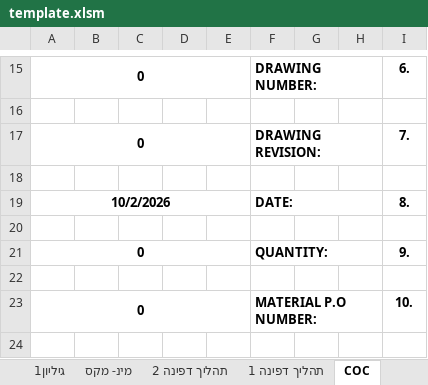
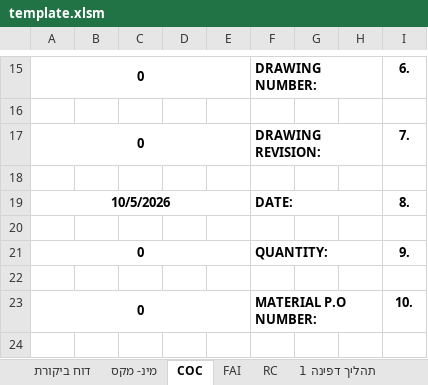
Before and after one commit to royavidan/PdfEditor, an Excel workbook: template.xlsm, sheet COC, drawn as a sheet; only a part is shown, gaps mark what is left out; values as stored, in another font and other column widths than the file's, no borders; charts and pictures not drawn; the diff names each change by its address in the sheet, - before the commit and + after, or states it on an @@ line.

```diff
--- a/template.xlsm (sheet COC)
+++ b/template.xlsm (sheet COC)
@@ sheet tab order changed: דוח ביקורת | מינ- מקס | COC | FAI | RC | תהליך דפינה 1 @@
-A19: 10/2/2026
+A19: 10/5/2026
```
Also changed, not shown: sheet מינ- מקס, sheet תהליך דפינה 2, sheet תהליך דפינה 1, sheet דוח ביקורת, sheet מבקר, sheet ספקים ותהליכים, 5 more sheets, other sheet tabs, formulas that keep their value, charts or pictures.
